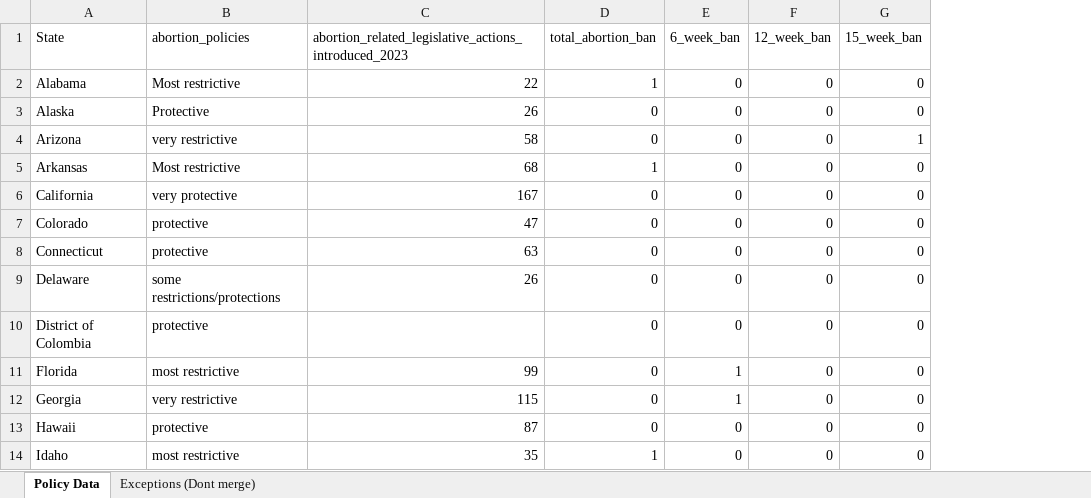
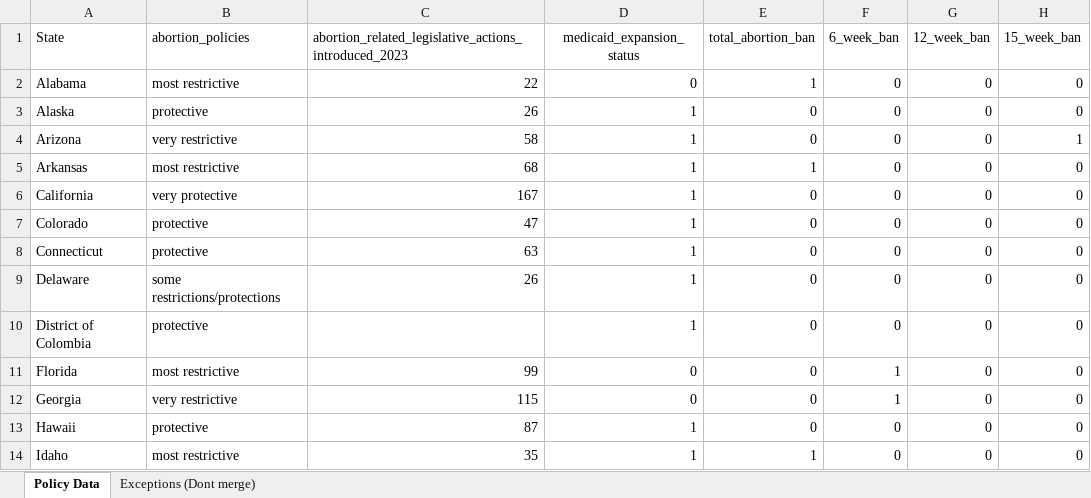
Before and after one commit to data-vs-dogma/researchpaper, an Excel workbook: data/raw_data/PolicyData.xlsx, sheet Policy Data, drawn as a sheet; only a part is shown; values as stored, in another font and other column widths than the file's, no borders; charts and pictures not drawn; the diff names each change by its address in the sheet, - before the commit and + after, or states it on an @@ line.

```diff
--- a/data/raw_data/PolicyData.xlsx (sheet Policy Data)
+++ b/data/raw_data/PolicyData.xlsx (sheet Policy Data)
+column D (medicaid_expansion_status), rows 2-14: 0 | 1 | 1 | 1 | 1 | 1 | 1 | 1 | 1 | 0 | 0 | 1 | 1
-B2 (abortion_policies): Most restrictive
+B2 (abortion_policies): most restrictive
-B3 (abortion_policies): Protective
+B3 (abortion_policies): protective
-B5 (abortion_policies): Most restrictive
+B5 (abortion_policies): most restrictive
```
Also changed, not shown: formulas that keep their value, 3 other files.
